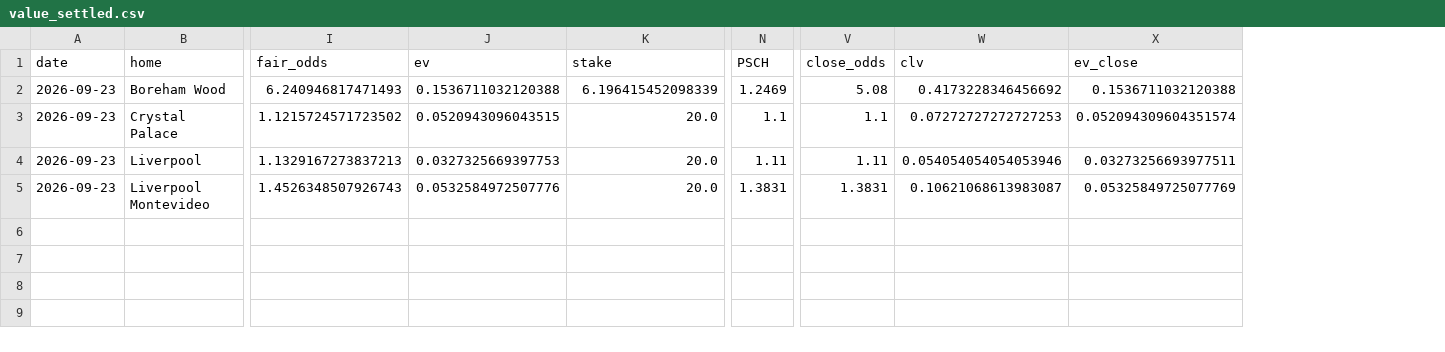
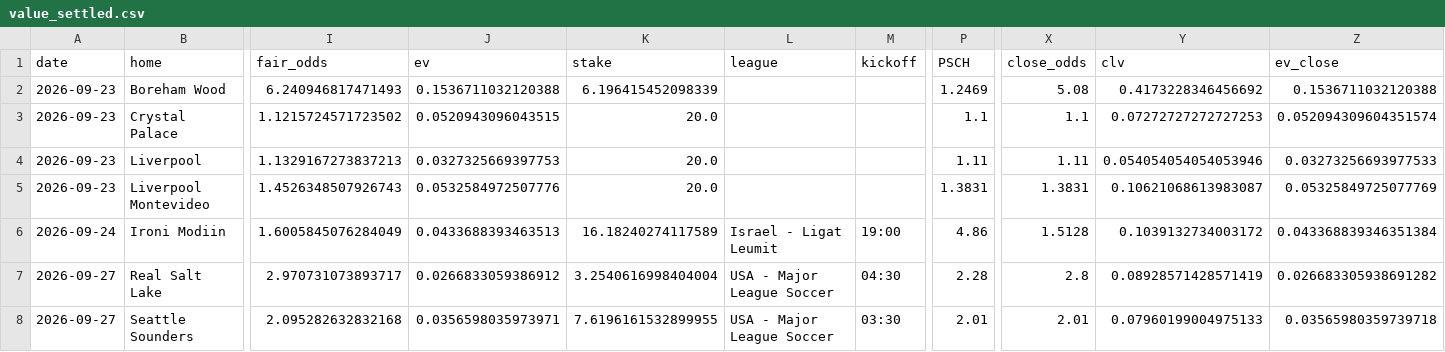
Before and after one commit to andrei0182/SuperBet, a CSV file: value_settled.csv, drawn as a sheet; only a part is shown, gaps mark what is left out; addresses are those after the commit; rows hold the shown columns only; the diff names each change by its address in the sheet, - before the commit and + after, or states it on an @@ line.

```diff
--- a/value_settled.csv
+++ b/value_settled.csv
+column L (league), empty
+column M (kickoff), empty
-Z4 (ev_close): 0.03273256693977511
+Z4 (ev_close): 0.03273256693977533
+row 6: 2026-09-24 | Ironi Modiin | 1.6005845076284049 | 0.0433688393463513 | 16.18240274117589 | Israel - Ligat Leumit | 19:00 | 4.86 | 1.5128 | 0.1039132734003172 | 0.043368839346351384
+row 7: 2026-09-27 | Real Salt Lake | 2.970731073893717 | 0.0266833059386912 | 3.2540616998404004 | USA - Major League Soccer | 04:30 | 2.28 | 2.8 | 0.08928571428571419 | 0.026683305938691282
+row 8: 2026-09-27 | Seattle Sounders | 2.095282632832168 | 0.0356598035973971 | 7.6196161532899955 | USA - Major League Soccer | 03:30 | 2.01 | 2.01 | 0.07960199004975133 | 0.03565980359739718
```
Also changed, not shown: pinnacle_snapshots.csv, value_log.csv, 2 other files.
